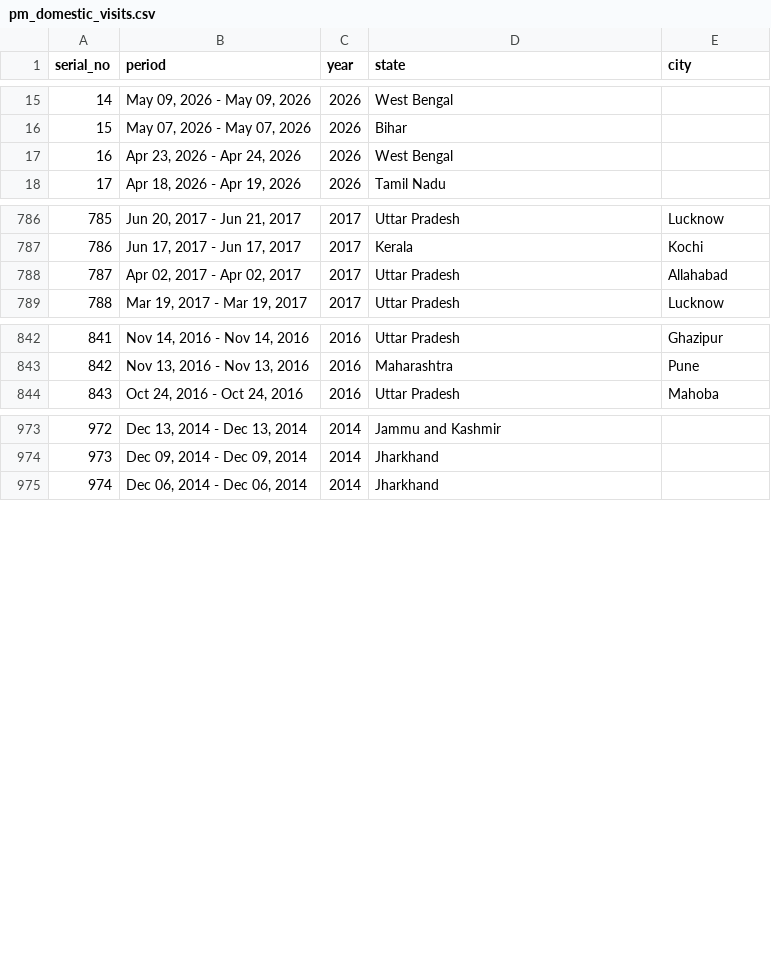
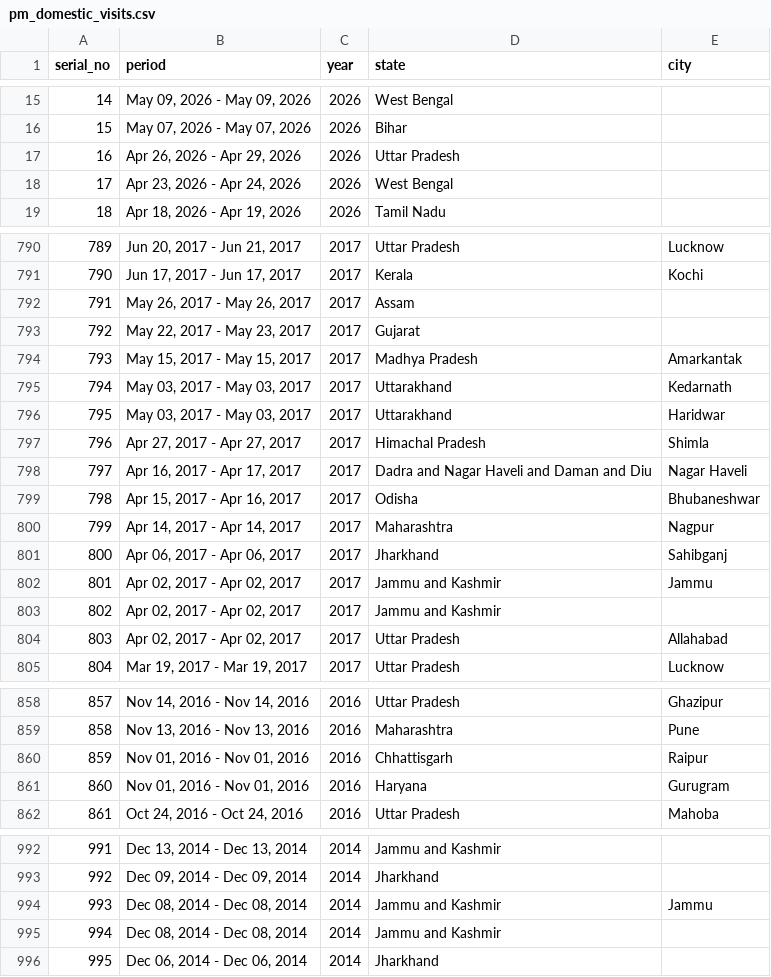
Before and after one commit to architmeta/india-pm-modi-visits-domestic, a CSV file: pm_domestic_visits.csv, drawn as a sheet; only a part is shown, gaps mark what is left out; addresses are those after the commit; the diff covers the shown part only; the diff names each change by its address in the sheet, - before the commit and + after, or states it on an @@ line.

```diff
--- a/pm_domestic_visits.csv
+++ b/pm_domestic_visits.csv
+row 17: 16 | Apr 26, 2026 - Apr 29, 2026 | 2026 | Uttar Pradesh
@@ column A (serial_no) renumbered from row 18 down @@
+row 792: 791 | May 26, 2017 - May 26, 2017 | 2017 | Assam
+row 793: 792 | May 22, 2017 - May 23, 2017 | 2017 | Gujarat
+row 794: 793 | May 15, 2017 - May 15, 2017 | 2017 | Madhya Pradesh | Amarkantak
+row 795: 794 | May 03, 2017 - May 03, 2017 | 2017 | Uttarakhand | Kedarnath
+row 796: 795 | May 03, 2017 - May 03, 2017 | 2017 | Uttarakhand | Haridwar
+row 797: 796 | Apr 27, 2017 - Apr 27, 2017 | 2017 | Himachal Pradesh | Shimla
+row 798: 797 | Apr 16, 2017 - Apr 17, 2017 | 2017 | Dadra and Nagar Haveli and Daman and Diu | Nagar Haveli
+row 799: 798 | Apr 15, 2017 - Apr 16, 2017 | 2017 | Odisha | Bhubaneshwar
+row 800: 799 | Apr 14, 2017 - Apr 14, 2017 | 2017 | Maharashtra | Nagpur
+row 801: 800 | Apr 06, 2017 - Apr 06, 2017 | 2017 | Jharkhand | Sahibganj
+row 802: 801 | Apr 02, 2017 - Apr 02, 2017 | 2017 | Jammu and Kashmir | Jammu
+row 803: 802 | Apr 02, 2017 - Apr 02, 2017 | 2017 | Jammu and Kashmir
+row 860: 859 | Nov 01, 2016 - Nov 01, 2016 | 2016 | Chhattisgarh | Raipur
+row 861: 860 | Nov 01, 2016 - Nov 01, 2016 | 2016 | Haryana | Gurugram
+row 994: 993 | Dec 08, 2014 - Dec 08, 2014 | 2014 | Jammu and Kashmir | Jammu
+row 995: 994 | Dec 08, 2014 - Dec 08, 2014 | 2014 | Jammu and Kashmir
```
Also changed, not shown: 4 added rows elsewhere in this file.
